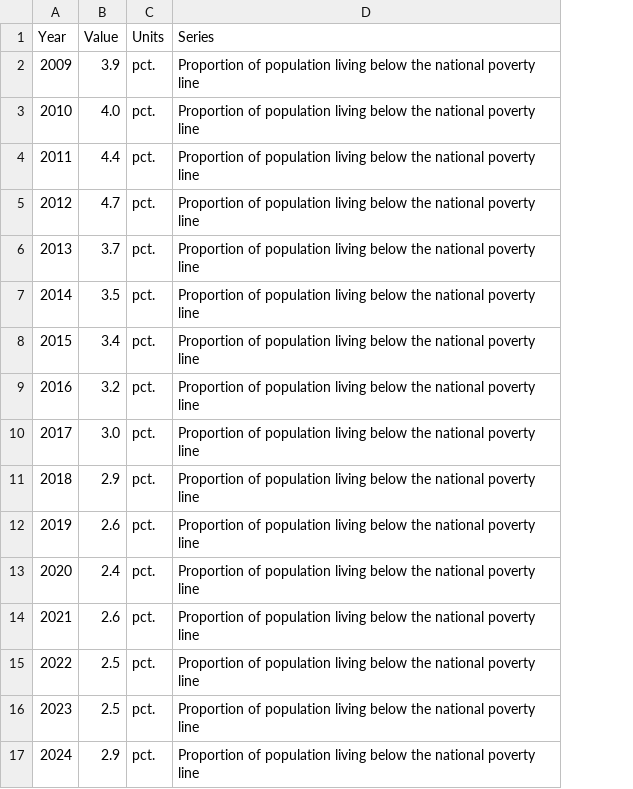
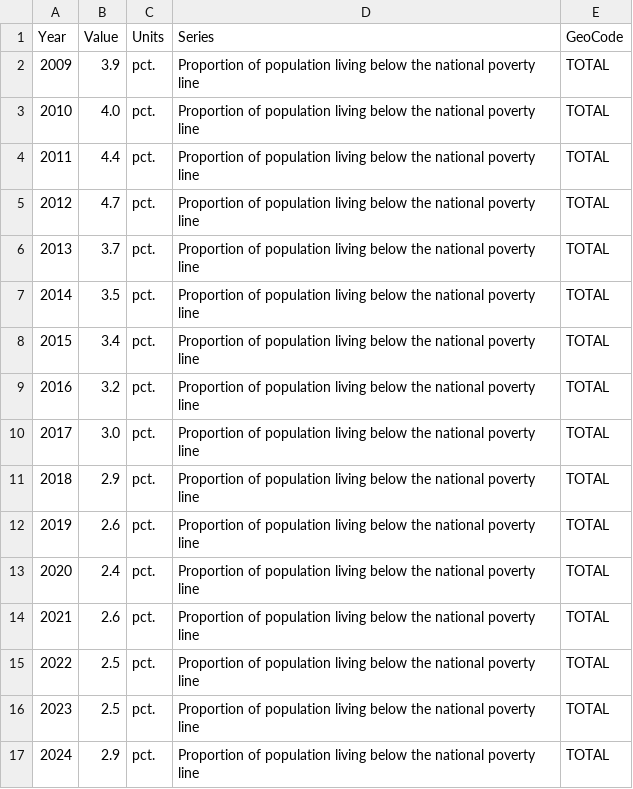
Before and after one commit to hagstovan/staging-sdg-data, a CSV file: en/headline/1-2-1.csv, drawn as a sheet; the diff names each change by its address in the sheet, - before the commit and + after, or states it on an @@ line.

```diff
--- a/en/headline/1-2-1.csv
+++ b/en/headline/1-2-1.csv
+column E (GeoCode), rows 2-17: all TOTAL
```
Also changed, not shown: fo/headline/1-2-1.csv, untranslated/headline/1-2-1.csv, 34 other files.
